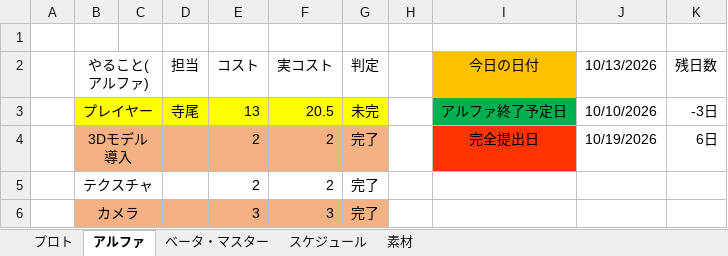
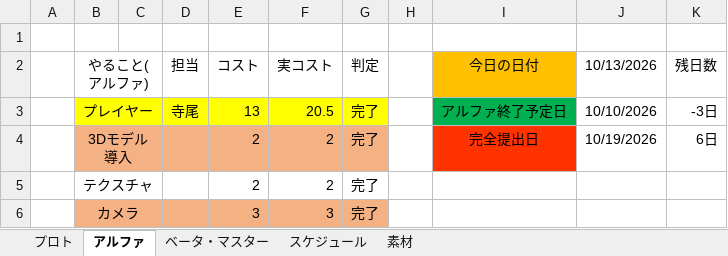
Before and after one commit to FunasakoYuga/GlassesGame, an Excel workbook: GlassesGameコスト表.xlsx, sheet アルファ, drawn as a sheet; only a part is shown; values as stored, in another font and other column widths than the file's, no borders; the diff names each change by its address in the sheet, - before the commit and + after, or states it on an @@ line.

Commit message:
コスト表

```diff
--- a/GlassesGameコスト表.xlsx (sheet アルファ)
+++ b/GlassesGameコスト表.xlsx (sheet アルファ)
-G3 (判定): 未完
+G3 (判定): 完了
```
